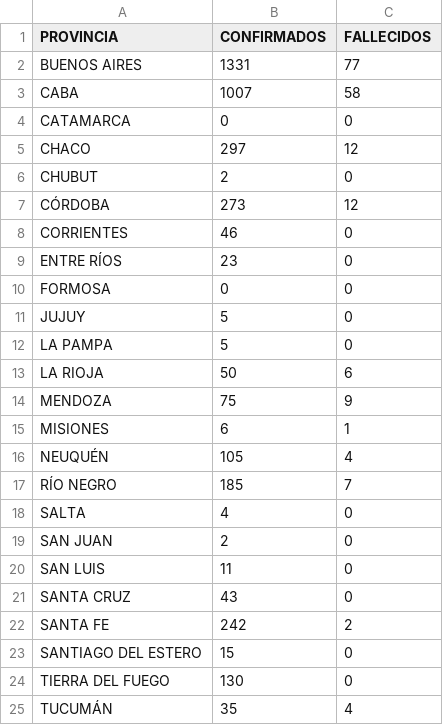
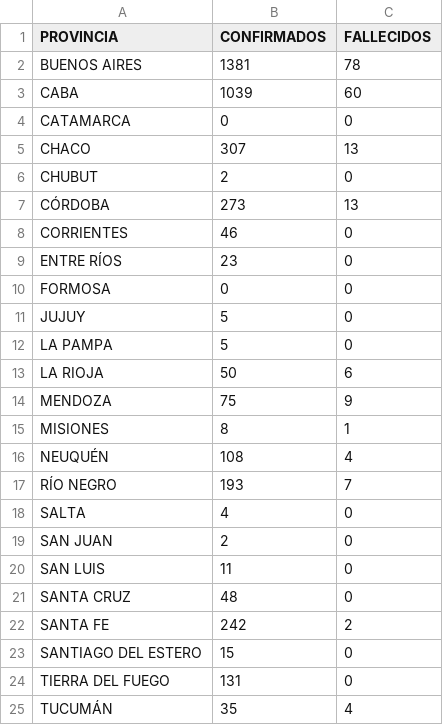
Before and after one commit to JIBarrionuevoGaltier/COVID-19-ARG, a CSV file: DATA_PAISXPROVINCIAS_CONFIMADOS_FALLECIDOS.csv, drawn as a sheet.

```diff
--- a/DATA_PAISXPROVINCIAS_CONFIMADOS_FALLECIDOS.csv
+++ b/DATA_PAISXPROVINCIAS_CONFIMADOS_FALLECIDOS.csv
@@ -1,8 +1,8 @@
 PROVINCIA;CONFIRMADOS;FALLECIDOS;;
-BUENOS AIRES;1331;77;;
-CABA;1007;58;;
+BUENOS AIRES;1381;78;;
+CABA;1039;60;;
 CATAMARCA;0;0;;
-CHACO;297;12;;
+CHACO;307;13;;
 CHUBUT;2;0;;
-CÓRDOBA;273;12;;
+CÓRDOBA;273;13;;
 CORRIENTES;46;0;;
@@ -14,5 +14,5 @@ LA RIOJA;50;6;;
 MENDOZA;75;9;;
-MISIONES;6;1;;
-NEUQUÉN;105;4;;
-RÍO NEGRO;185;7;;
+MISIONES;8;1;;
+NEUQUÉN;108;4;;
+RÍO NEGRO;193;7;;
 SALTA;4;0;;
@@ -20,6 +20,6 @@ SAN JUAN;2;0;;
 SAN LUIS;11;0;;
-SANTA CRUZ;43;0;;
+SANTA CRUZ;48;0;;
 SANTA FE;242;2;;
 SANTIAGO DEL ESTERO;15;0;;
-TIERRA DEL FUEGO;130;0;;
+TIERRA DEL FUEGO;131;0;;
 TUCUMÁN;35;4;;
```
Also changed, not shown: DATA_ARGENTINA.csv, DATA_FALLECIDOS_DETALLE.csv, 3 other files.
